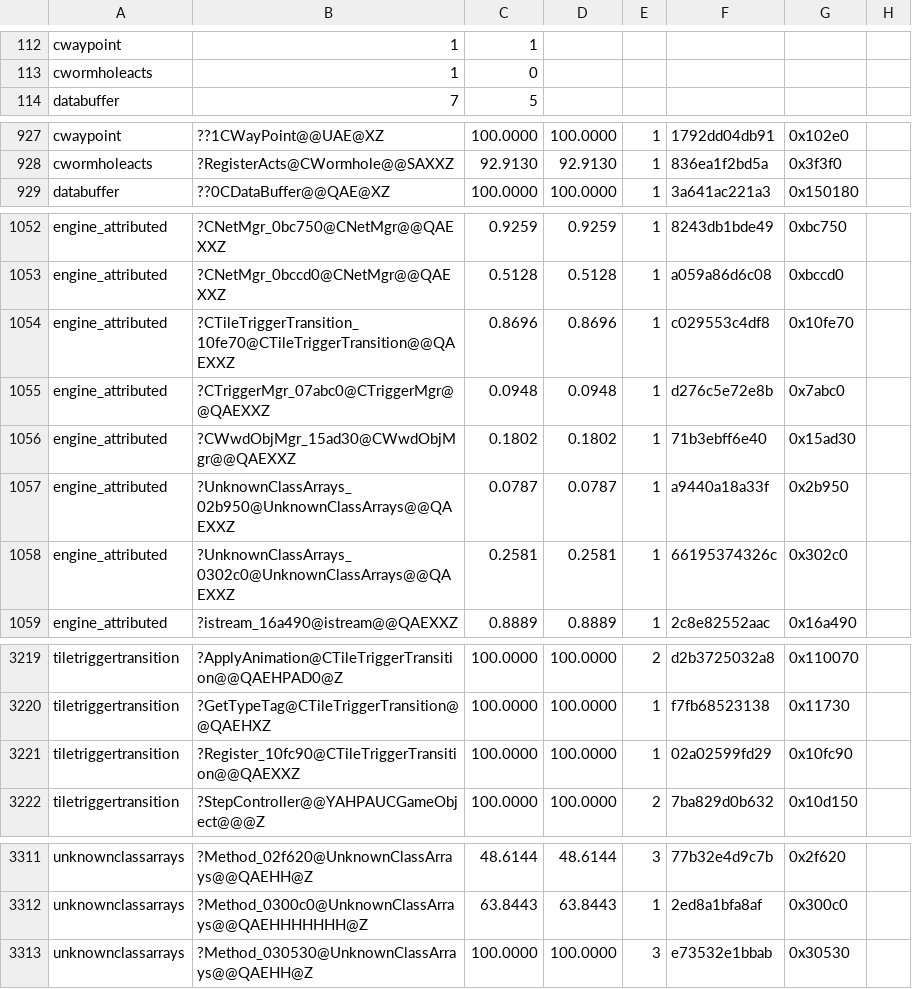
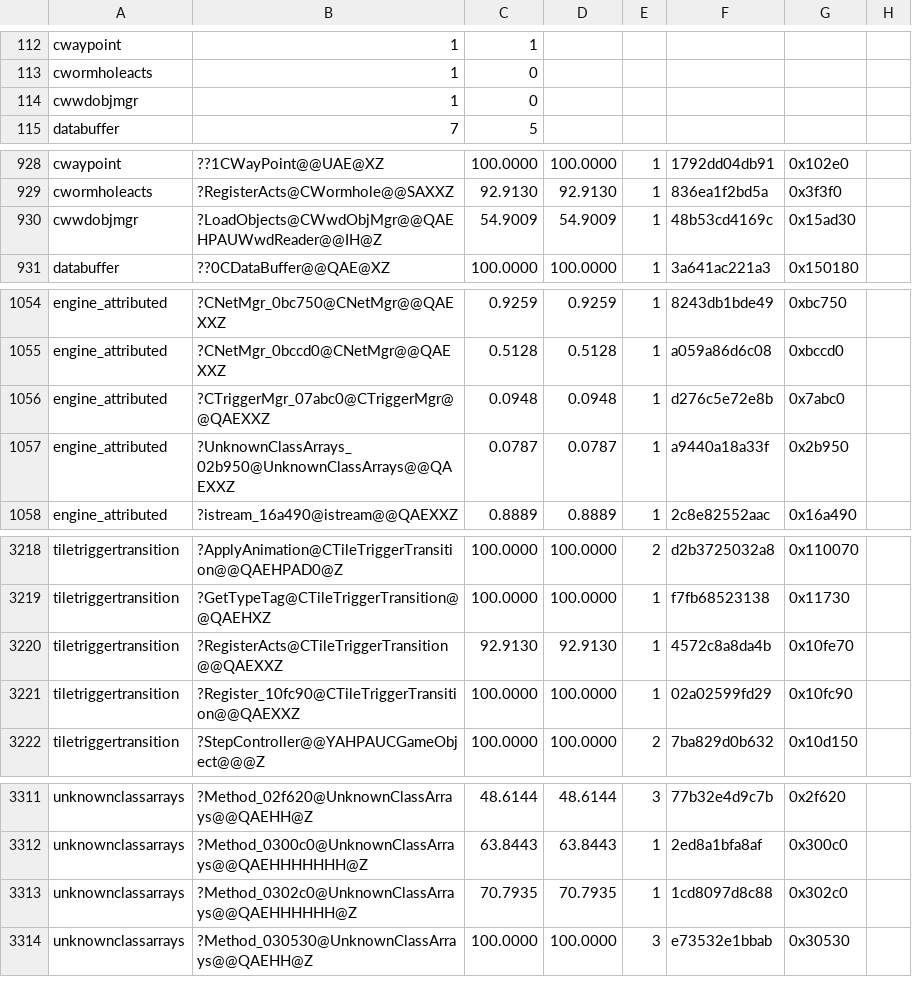
Before and after one commit to sushi-shi/gruntz-decomp, a TSV file: config/match_baseline.tsv, drawn as a sheet; only a part is shown, gaps mark what is left out; removed rows and columns are numbered as before the commit, all else as after; the diff covers the shown part only; the diff names each change by its address in the sheet, - before the commit and + after, or states it on an @@ line.

```diff
--- a/config/match_baseline.tsv
+++ b/config/match_baseline.tsv
+row 114: cwwdobjmgr | 1 | 0
+row 930: cwwdobjmgr | ?LoadObjects@CWwdObjMgr@@QAEHPAUWwdReader@@IH@Z | 54.9009 | 54.9009 | 1 | 48b53cd4169c | 0x15ad30
-row 1054: engine_attributed | ?CTileTriggerTransition_10fe70@CTileTriggerTransition@@QAEXXZ | 0.8696 | 0.8696 | 1 | c029553c4df8 | 0x10fe70
-row 1056: engine_attributed | ?CWwdObjMgr_15ad30@CWwdObjMgr@@QAEXXZ | 0.1802 | 0.1802 | 1 | 71b3ebff6e40 | 0x15ad30
-row 1058: engine_attributed | ?UnknownClassArrays_0302c0@UnknownClassArrays@@QAEXXZ | 0.2581 | 0.2581 | 1 | 66195374326c | 0x302c0
+row 3220: tiletriggertransition | ?RegisterActs@CTileTriggerTransition@@QAEXXZ | 92.9130 | 92.9130 | 1 | 4572c8a8da4b | 0x10fe70
+row 3313: unknownclassarrays | ?Method_0302c0@UnknownClassArrays@@QAEHHHHHH@Z | 70.7935 | 70.7935 | 1 | 1cd8097d8c88 | 0x302c0
```
Also changed, not shown: 3 edited cells elsewhere in this file, 8 other files.
